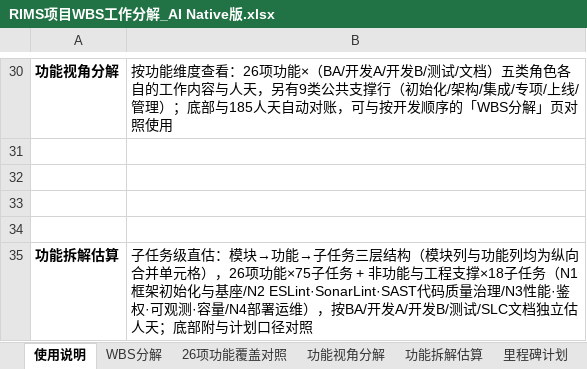
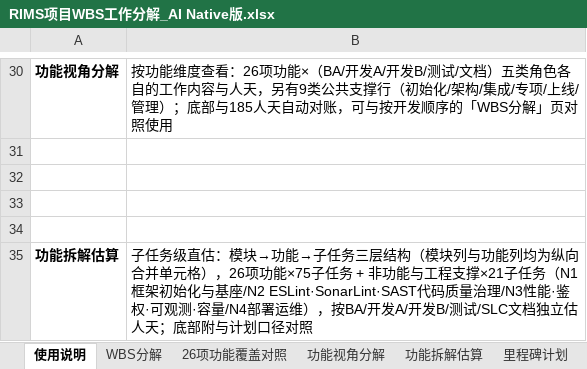
Before and after one commit to GoLangCJava/wbs, an Excel workbook: RIMS项目WBS工作分解_AI Native版.xlsx, sheet 使用说明, drawn as a sheet; only a part is shown, gaps mark what is left out; values as stored, in another font and other column widths than the file's, no borders; the diff names each change by its address in the sheet, - before the commit and + after, or states it on an @@ line.

```diff
--- a/RIMS项目WBS工作分解_AI Native版.xlsx (sheet 使用说明)
+++ b/RIMS项目WBS工作分解_AI Native版.xlsx (sheet 使用说明)
-B35: …工程支撑×18子任务（…
+B35: …工程支撑×21子任务（…
```
Also changed, not shown: sheet 功能拆解估算, 1 other file.
